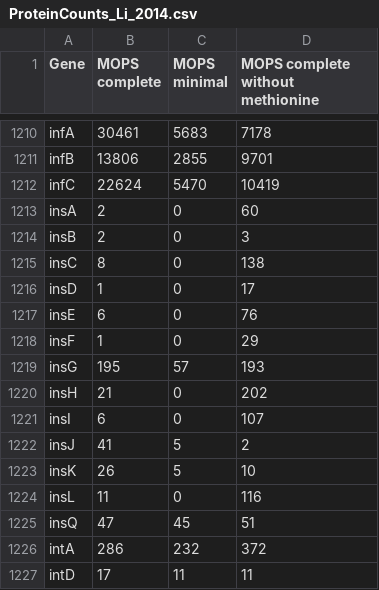
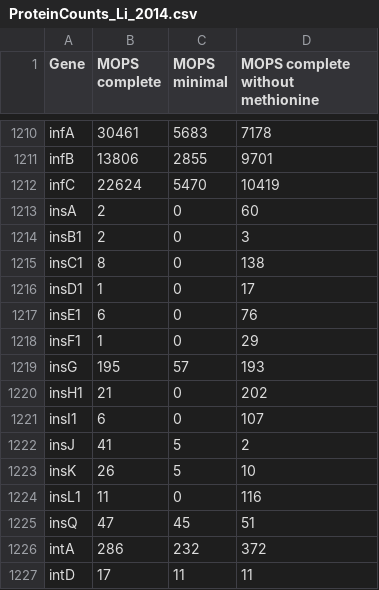
Before and after one commit to yutanouchi/CodonUsage, a CSV file: lit_data/ProteinCounts_Li_2014.csv, drawn as a sheet; only a part is shown, gaps mark what is left out.

```diff
--- a/lit_data/ProteinCounts_Li_2014.csv
+++ b/lit_data/ProteinCounts_Li_2014.csv
@@ -1213,13 +1213,13 @@ infC,22624,5470,10419
 insA,2,0,60
-insB,2,0,3
-insC,8,0,138
-insD,1,0,17
-insE,6,0,76
-insF,1,0,29
+insB1,2,0,3
+insC1,8,0,138
+insD1,1,0,17
+insE1,6,0,76
+insF1,1,0,29
 insG,195,57,193
-insH,21,0,202
-insI,6,0,107
+insH1,21,0,202
+insI1,6,0,107
 insJ,41,5,2
 insK,26,5,10
-insL,11,0,116
+insL1,11,0,116
 insQ,47,45,51
```
Also changed, not shown: 13 other files.
